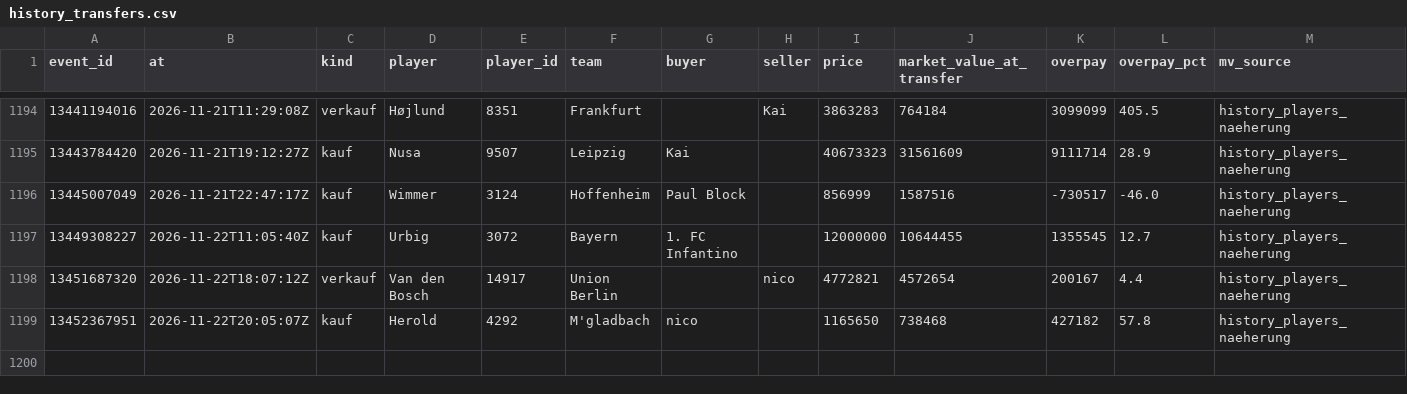
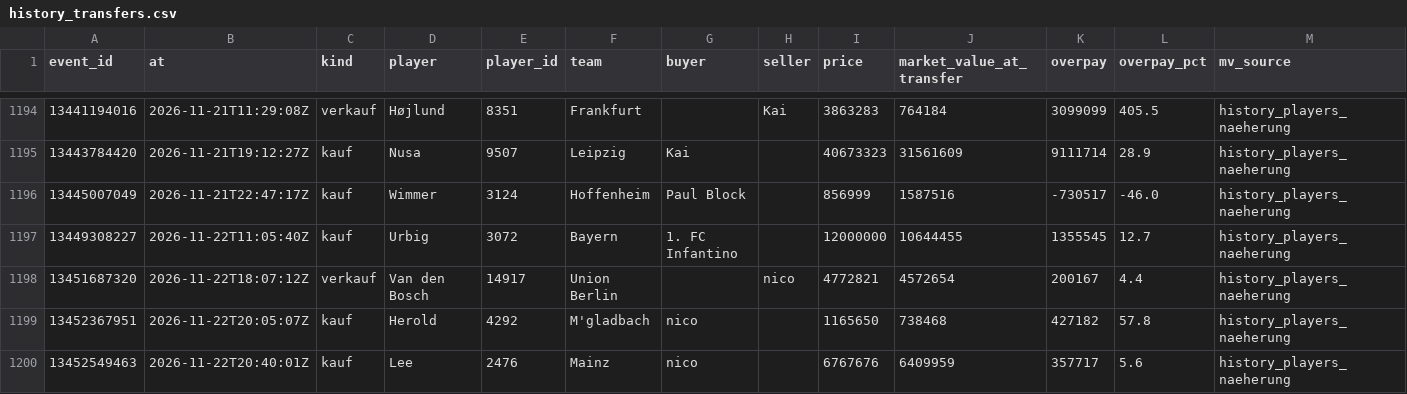
Before and after one commit to Klaudeai/feed-c95b9a6cf8, a CSV file: data/history_transfers.csv, drawn as a sheet; only a part is shown, gaps mark what is left out.

Commit message:
update 2026-11-22T20:48:20.393394+00:00

```diff
--- a/data/history_transfers.csv
+++ b/data/history_transfers.csv
@@ -1199 +1199,2 @@ event_id,at,kind,player,player_id,team,buyer,seller,price,market_value_at_transf
 13452367951,2026-11-22T20:05:07Z,kauf,Herold,4292,M'gladbach,nico,,1165650,738468,427182,57.8,history_players_naeherung
+13452549463,2026-11-22T20:40:01Z,kauf,Lee,2476,Mainz,nico,,6767676,6409959,357717,5.6,history_players_naeherung
```
